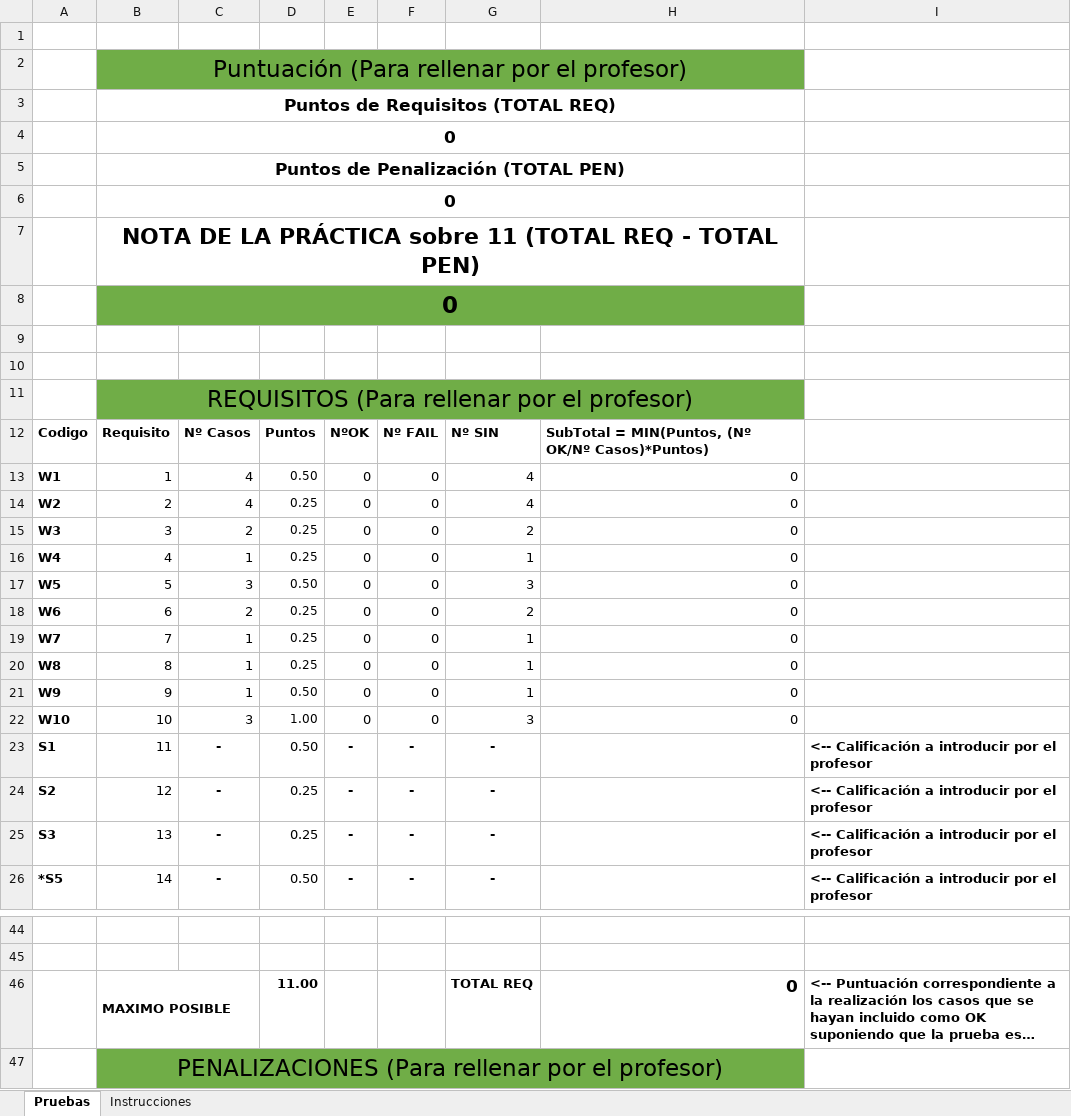
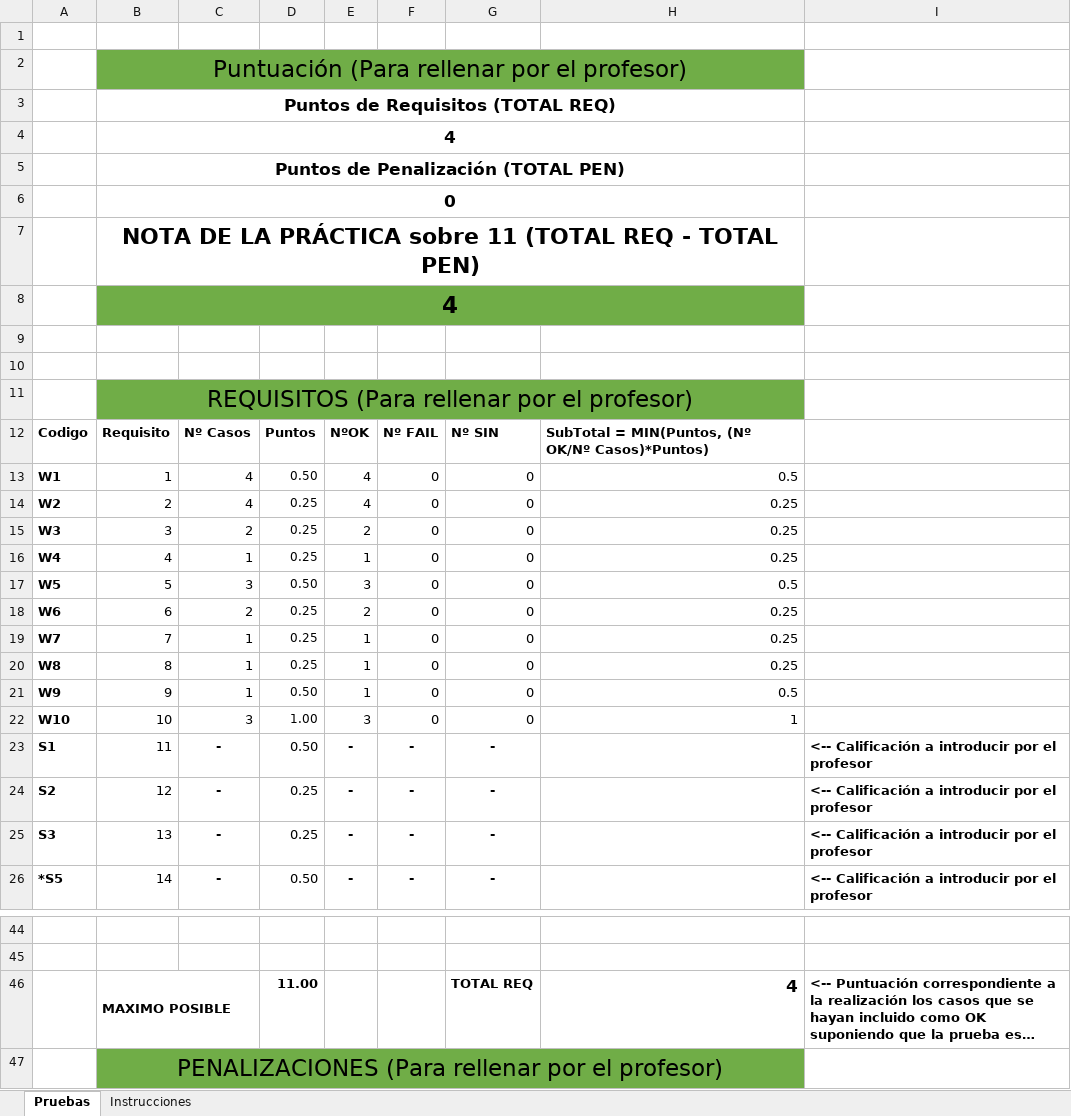
Before and after one commit to nevalego/sdi1920-entrega2-914-909, an Excel workbook: sdi1920-entrega2-914.xlsx, sheet Pruebas, drawn as a sheet; only a part is shown, gaps mark what is left out; long unchanged cells end in …; values as stored, in another font and other column widths than the file's, no borders; removed rows and columns are numbered as before the commit, all else as after; the diff covers the shown part only; the diff names each change by its address in the sheet, - before the commit and + after, or states it on an @@ line.

```diff
--- a/sdi1920-entrega2-914.xlsx (sheet Pruebas)
+++ b/sdi1920-entrega2-914.xlsx (sheet Pruebas)
-row 4:  | 0
+row 4:  | 4
-row 8:  | 0
+row 8:  | 4
-E13:E14: 0
+E13:E14: 4
-G13:G14: 4
+G13:G14: 0
-H13: 0
+H13: 0.5
-H14:H16: 0
+H14:H16: 0.25
-E15: 0
+E15: 2
-G15: 2
+G15: 0
-E16: 0
+E16: 1
-G16: 1
+G16: 0
-E17: 0
+E17: 3
-G17: 3
+G17: 0
-H17: 0
+H17: 0.5
-E18: 0
+E18: 2
-G18: 2
+G18: 0
-H18:H20: 0
+H18:H20: 0.25
-E19:E21: 0
+E19:E21: 1
-G19:G21: 1
+G19:G21: 0
-H21: 0
+H21: 0.5
-E22: 0
+E22: 3
-G22: 3
+G22: 0
-H22: 0
+H22: 1
-H46: 0
+H46: 4
```
Also changed, not shown: 45 edited cells elsewhere in this sheet, 1 other file.
